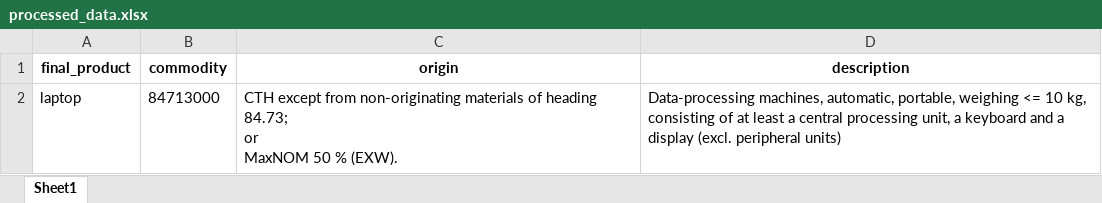
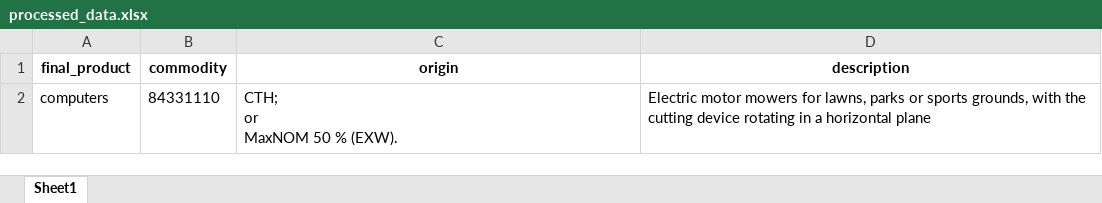
Before and after one commit to madhukrishna2004/tradetariffv1, an Excel workbook: processed_data.xlsx, sheet Sheet1, drawn as a sheet; values as stored, in another font and other column widths than the file's, no borders; removed rows and columns are numbered as before the commit, all else as after; ↵ is a line break in a cell; the diff names each change by its address in the sheet, - before the commit and + after, or states it on an @@ line.

```diff
--- a/processed_data.xlsx (sheet Sheet1)
+++ b/processed_data.xlsx (sheet Sheet1)
-row 2: laptop | 84713000 | CTH except from non-originating materials of heading 84.73; ↵ or ↵ MaxNOM 50 % (EXW). | Data-processing machines, automatic, portable, weighing <= 10 kg, consisting of at least a central processing unit, a keyboard and a display (excl. peripheral units)
+row 2: computers | 84331110 | CTH; ↵ or ↵ MaxNOM 50 % (EXW). | Electric motor mowers for lawns, parks or sports grounds, with the cutting device rotating in a horizontal plane
```
Also changed, not shown: 11 other files.
